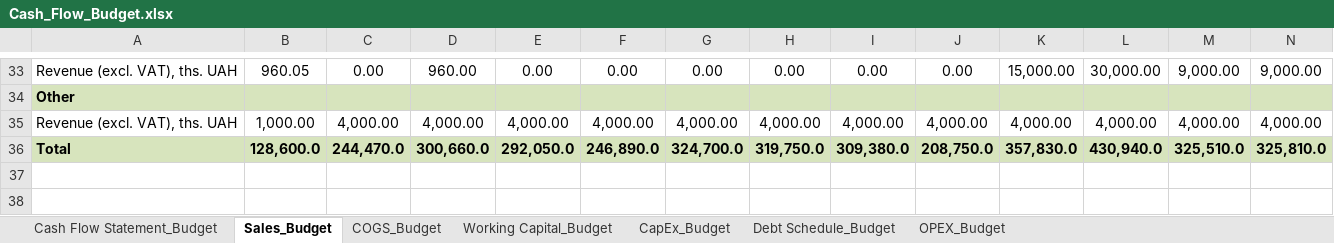
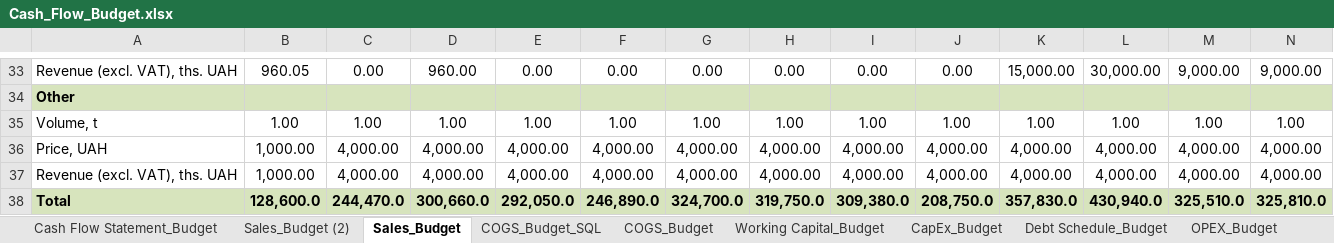
Before and after one commit to shomenko1510/Financial-Analytics-SQL, an Excel workbook: data/raw/Сash_Flow_Budget.xlsx, sheet Sales_Budget, drawn as a sheet; only a part is shown, gaps mark what is left out; values as stored, in another font and other column widths than the file's, no borders; rows hold the shown columns only; the diff names each change by its address in the sheet, - before the commit and + after, or states it on an @@ line.

```diff
--- a/data/raw/Сash_Flow_Budget.xlsx (sheet Sales_Budget)
+++ b/data/raw/Сash_Flow_Budget.xlsx (sheet Sales_Budget)
+sheet tab: Sales_Budget (2)
+sheet tab: COGS_Budget_SQL
+row 35: Volume, t | 1.00 | 1.00 | 1.00 | 1.00 | 1.00 | 1.00 | 1.00 | 1.00 | 1.00 | 1.00 | 1.00 | 1.00 | 1.00
+row 36: Price, UAH | 1,000.00 | 4,000.00 | 4,000.00 | 4,000.00 | 4,000.00 | 4,000.00 | 4,000.00 | 4,000.00 | 4,000.00 | 4,000.00 | 4,000.00 | 4,000.00 | 4,000.00
```
Also changed, not shown: formulas that keep their value, data/raw/Сash_Flow_Actual.xlsx, 7 other files.
